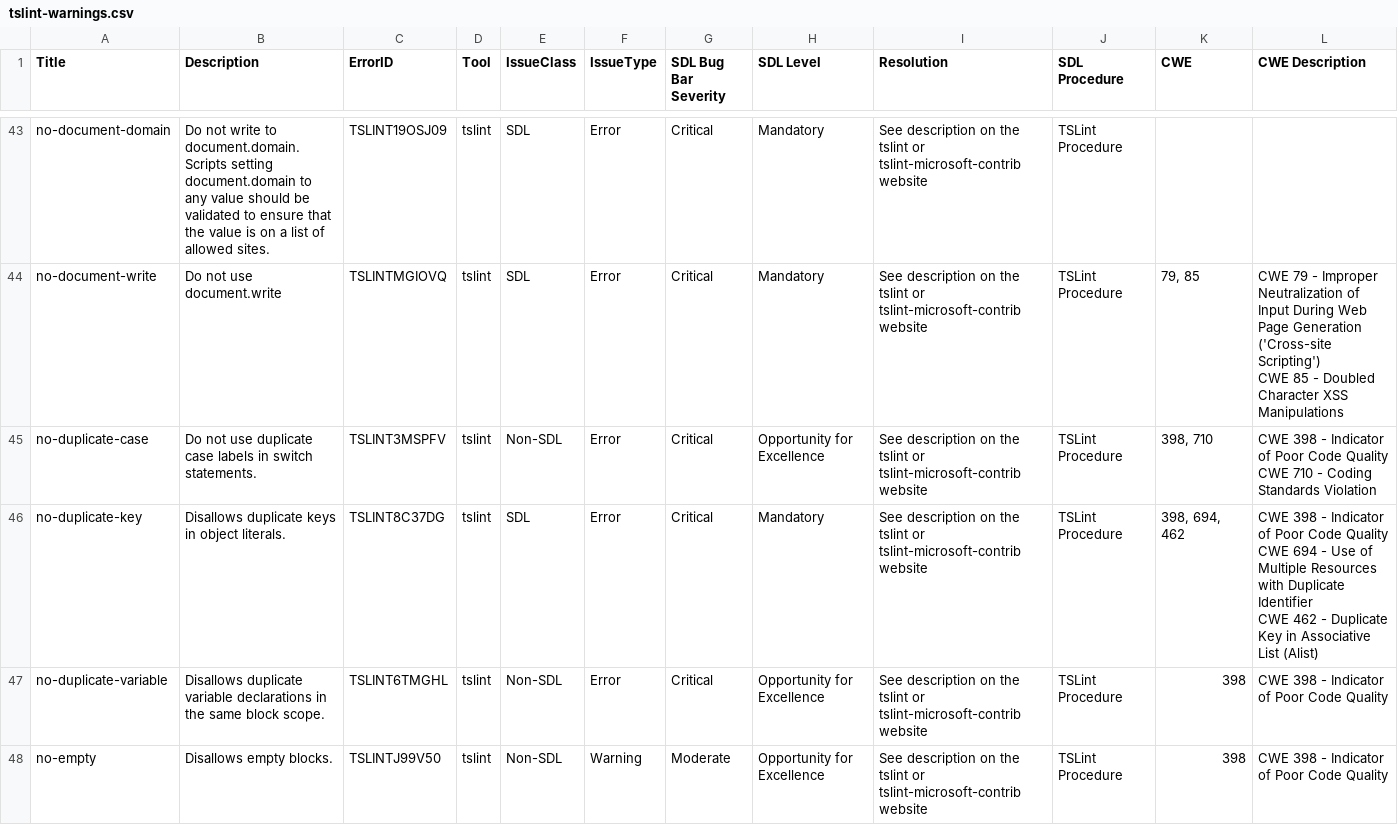
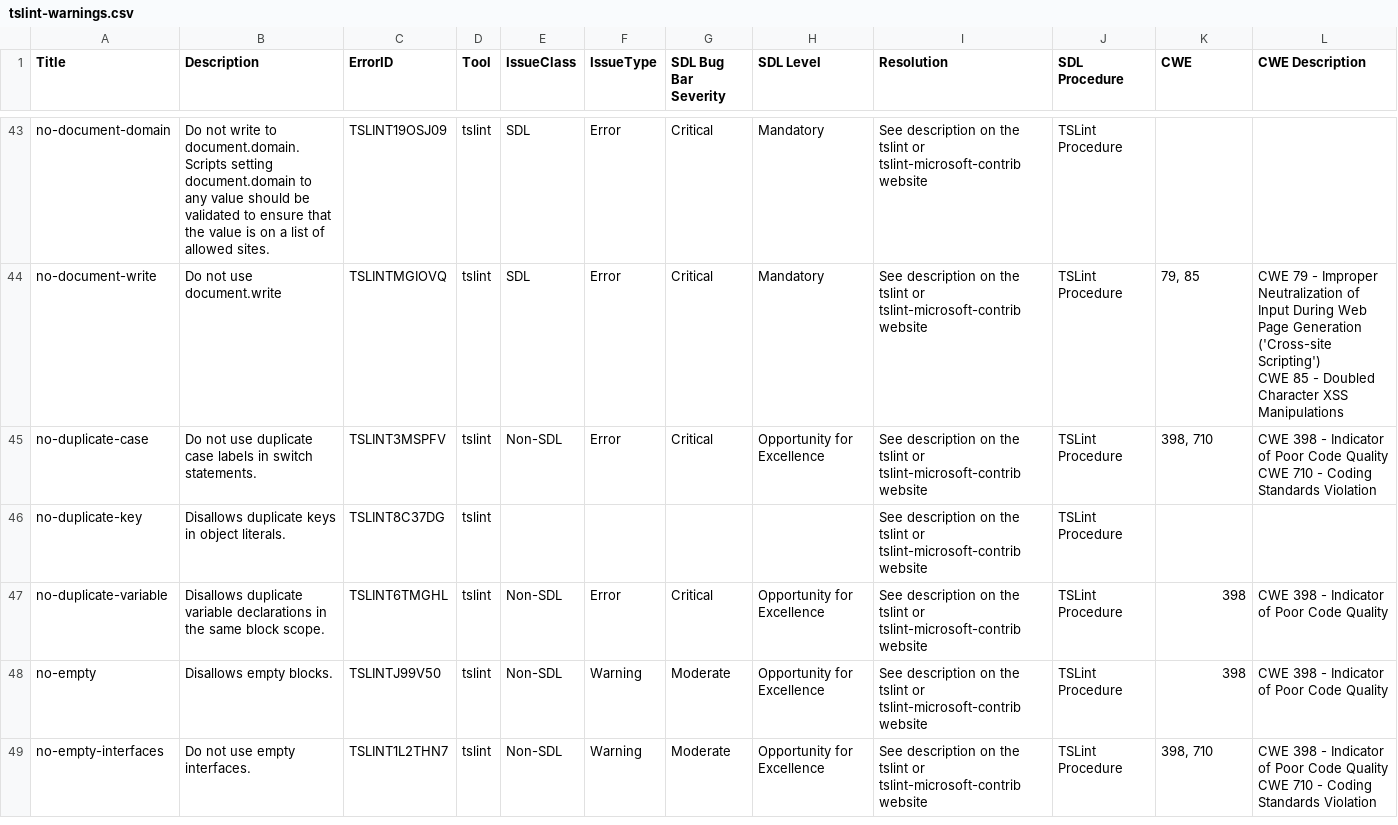
Before and after one commit to microsoft/tslint-microsoft-contrib, a CSV file: tslint-warnings.csv, drawn as a sheet; only a part is shown, gaps mark what is left out; the shorter side is filled out with more unchanged rows.

Commit message:
[#304] emove deprecated no-duplicate-key rule
closes #300
closes #304

```diff
--- a/tslint-warnings.csv
+++ b/tslint-warnings.csv
@@ -85,5 +85,3 @@ no-duplicate-case,Do not use duplicate case labels in switch statements.,TSLINT3
 CWE 710 - Coding Standards Violation"
-no-duplicate-key,Disallows duplicate keys in object literals.,TSLINT8C37DG,tslint,SDL,Error,Critical,Mandatory,See description on the tslint or tslint-microsoft-contrib website,TSLint Procedure,"398, 694, 462","CWE 398 - Indicator of Poor Code Quality
-CWE 694 - Use of Multiple Resources with Duplicate Identifier
-CWE 462 - Duplicate Key in Associative List (Alist)"
+no-duplicate-key,Disallows duplicate keys in object literals.,TSLINT8C37DG,tslint,,,,,See description on the tslint or tslint-microsoft-contrib website,TSLint Procedure,,
 no-duplicate-variable,Disallows duplicate variable declarations in the same block scope.,TSLINT6TMGHL,tslint,Non-SDL,Error,Critical,Opportunity for Excellence,See description on the tslint or tslint-microsoft-contrib website,TSLint Procedure,398,"CWE 398 - Indicator of Poor Code Quality"
```
Also changed, not shown: 4 other files.
